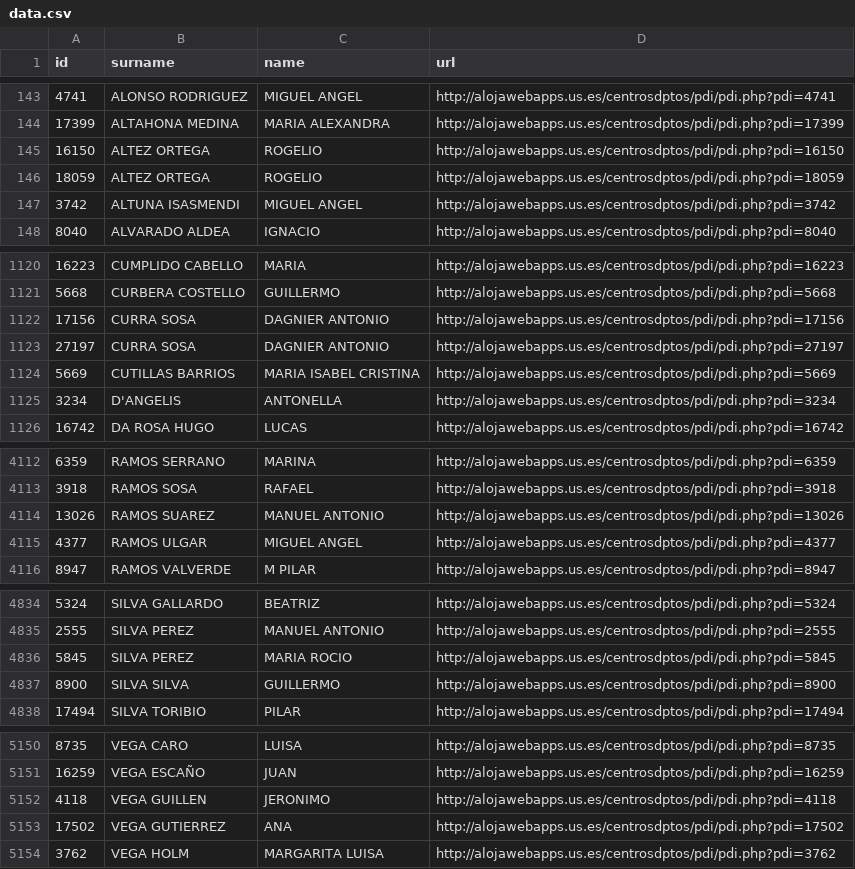
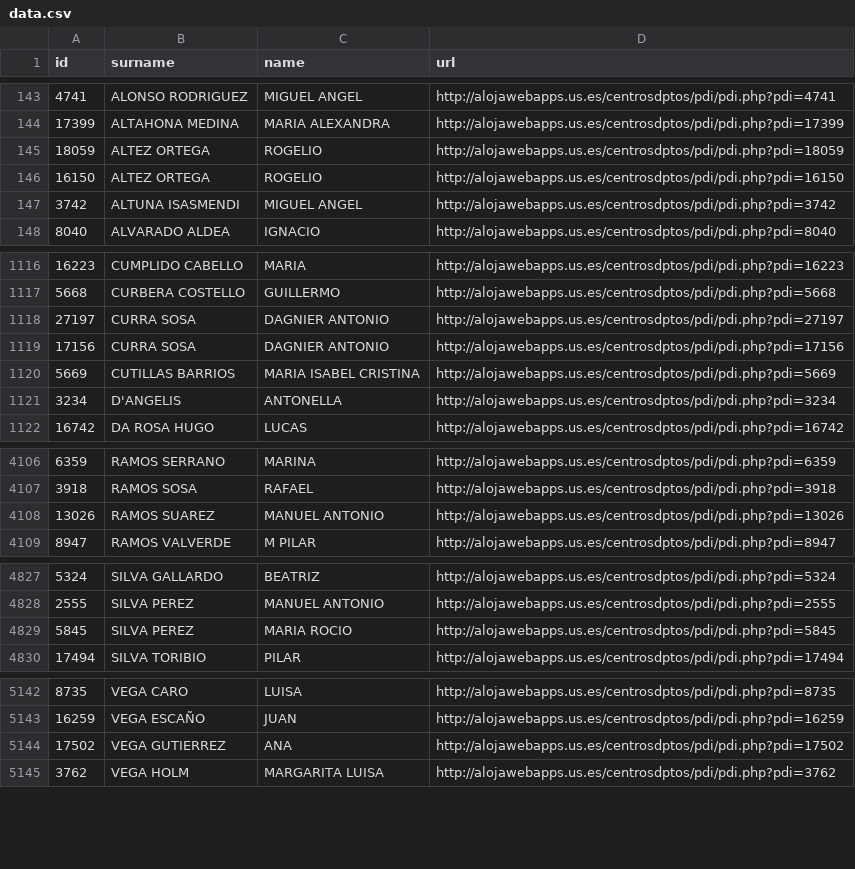
Before and after one commit to amoraschi/CollectUS, a CSV file: data.csv, drawn as a sheet; only a part is shown, gaps mark what is left out; the diff covers the shown part only.

```diff
--- a/data.csv
+++ b/data.csv
@@ -144,4 +144,4 @@ id;surname;name;url
 17399;ALTAHONA MEDINA;MARIA ALEXANDRA;http://alojawebapps.us.es/centrosdptos/pdi/pdi.php?pdi=17399
-16150;ALTEZ ORTEGA;ROGELIO;http://alojawebapps.us.es/centrosdptos/pdi/pdi.php?pdi=16150
 18059;ALTEZ ORTEGA;ROGELIO;http://alojawebapps.us.es/centrosdptos/pdi/pdi.php?pdi=18059
+16150;ALTEZ ORTEGA;ROGELIO;http://alojawebapps.us.es/centrosdptos/pdi/pdi.php?pdi=16150
 3742;ALTUNA ISASMENDI;MIGUEL ANGEL;http://alojawebapps.us.es/centrosdptos/pdi/pdi.php?pdi=3742
@@ -1121,4 +1117,4 @@ id;surname;name;url
 5668;CURBERA COSTELLO;GUILLERMO;http://alojawebapps.us.es/centrosdptos/pdi/pdi.php?pdi=5668
-17156;CURRA SOSA;DAGNIER ANTONIO;http://alojawebapps.us.es/centrosdptos/pdi/pdi.php?pdi=17156
 27197;CURRA SOSA;DAGNIER ANTONIO;http://alojawebapps.us.es/centrosdptos/pdi/pdi.php?pdi=27197
+17156;CURRA SOSA;DAGNIER ANTONIO;http://alojawebapps.us.es/centrosdptos/pdi/pdi.php?pdi=17156
 5669;CUTILLAS BARRIOS;MARIA ISABEL CRISTINA;http://alojawebapps.us.es/centrosdptos/pdi/pdi.php?pdi=5669
@@ -4114,3 +4108,2 @@ id;surname;name;url
 13026;RAMOS SUAREZ;MANUEL ANTONIO;http://alojawebapps.us.es/centrosdptos/pdi/pdi.php?pdi=13026
-4377;RAMOS ULGAR;MIGUEL ANGEL;http://alojawebapps.us.es/centrosdptos/pdi/pdi.php?pdi=4377
 8947;RAMOS VALVERDE;M PILAR;http://alojawebapps.us.es/centrosdptos/pdi/pdi.php?pdi=8947
@@ -4836,3 +4829,2 @@ id;surname;name;url
 5845;SILVA PEREZ;MARIA ROCIO;http://alojawebapps.us.es/centrosdptos/pdi/pdi.php?pdi=5845
-8900;SILVA SILVA;GUILLERMO;http://alojawebapps.us.es/centrosdptos/pdi/pdi.php?pdi=8900
 17494;SILVA TORIBIO;PILAR;http://alojawebapps.us.es/centrosdptos/pdi/pdi.php?pdi=17494
@@ -5151,3 +5143,2 @@ id;surname;name;url
 16259;VEGA ESCAÑO;JUAN;http://alojawebapps.us.es/centrosdptos/pdi/pdi.php?pdi=16259
-4118;VEGA GUILLEN;JERONIMO;http://alojawebapps.us.es/centrosdptos/pdi/pdi.php?pdi=4118
 17502;VEGA GUTIERREZ;ANA;http://alojawebapps.us.es/centrosdptos/pdi/pdi.php?pdi=17502
```
Also changed, not shown: 2 added rows, 8 removed rows, 3 moved rows and 1 edited cell elsewhere in this file, 1 other file.
